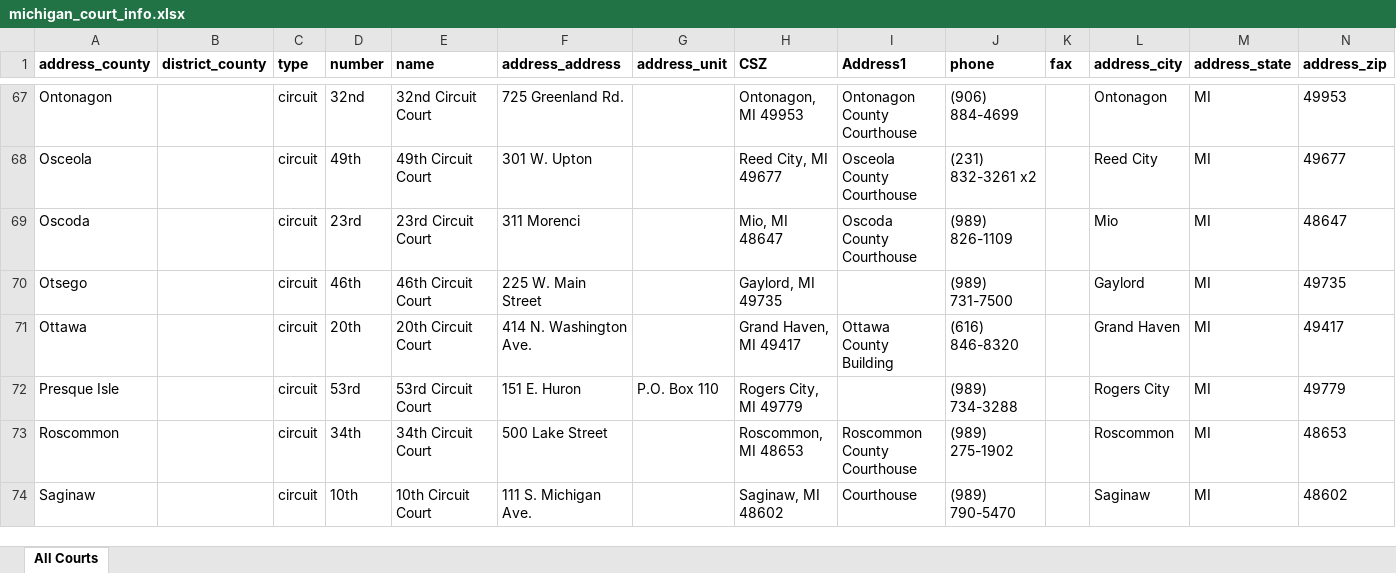
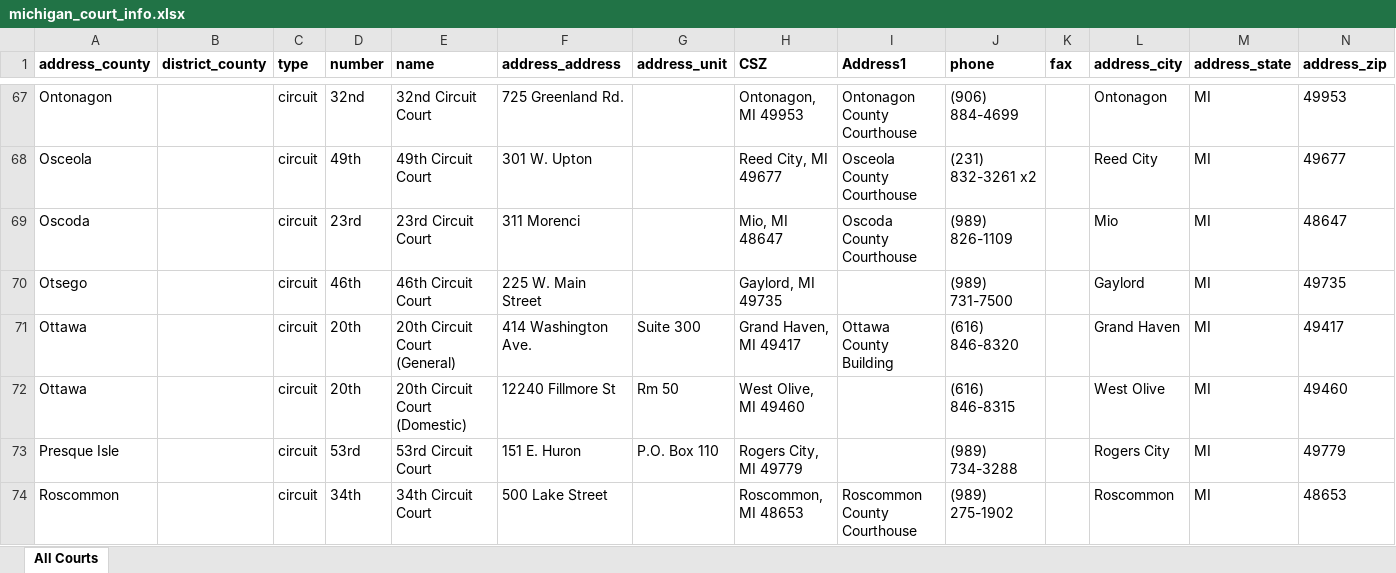
Before and after one commit to mplp/docassemble-mlhframework, an Excel workbook: docassemble/mlhframework/data/sources/michigan_court_info.xlsx, sheet All Courts, drawn as a sheet; only a part is shown, gaps mark what is left out; the shorter side is filled out with more unchanged rows; values as stored, in another font and other column widths than the file's, no borders; rows hold the shown columns only; the diff names each change by its address in the sheet, - before the commit and + after, or states it on an @@ line.

Commit message:
update template with domestic circuit court for ottawa added

```diff
--- a/docassemble/mlhframework/data/sources/michigan_court_info.xlsx (sheet All Courts)
+++ b/docassemble/mlhframework/data/sources/michigan_court_info.xlsx (sheet All Courts)
-E71 (name): 20th Circuit Court
+E71 (name): 20th Circuit Court (General)
-F71 (address_address): 414 N. Washington Ave.
+F71 (address_address): 414 Washington Ave.
-G71 (address_unit): (empty)
+G71 (address_unit): Suite 300
+row 72: Ottawa |  | circuit | 20th | 20th Circuit Court (Domestic) | 12240 Fillmore St | Rm 50 | West Olive, MI 49460 |  | (616) 846-8315 |  | West Olive | MI | 49460
```
Also changed, not shown: 3 other files.
